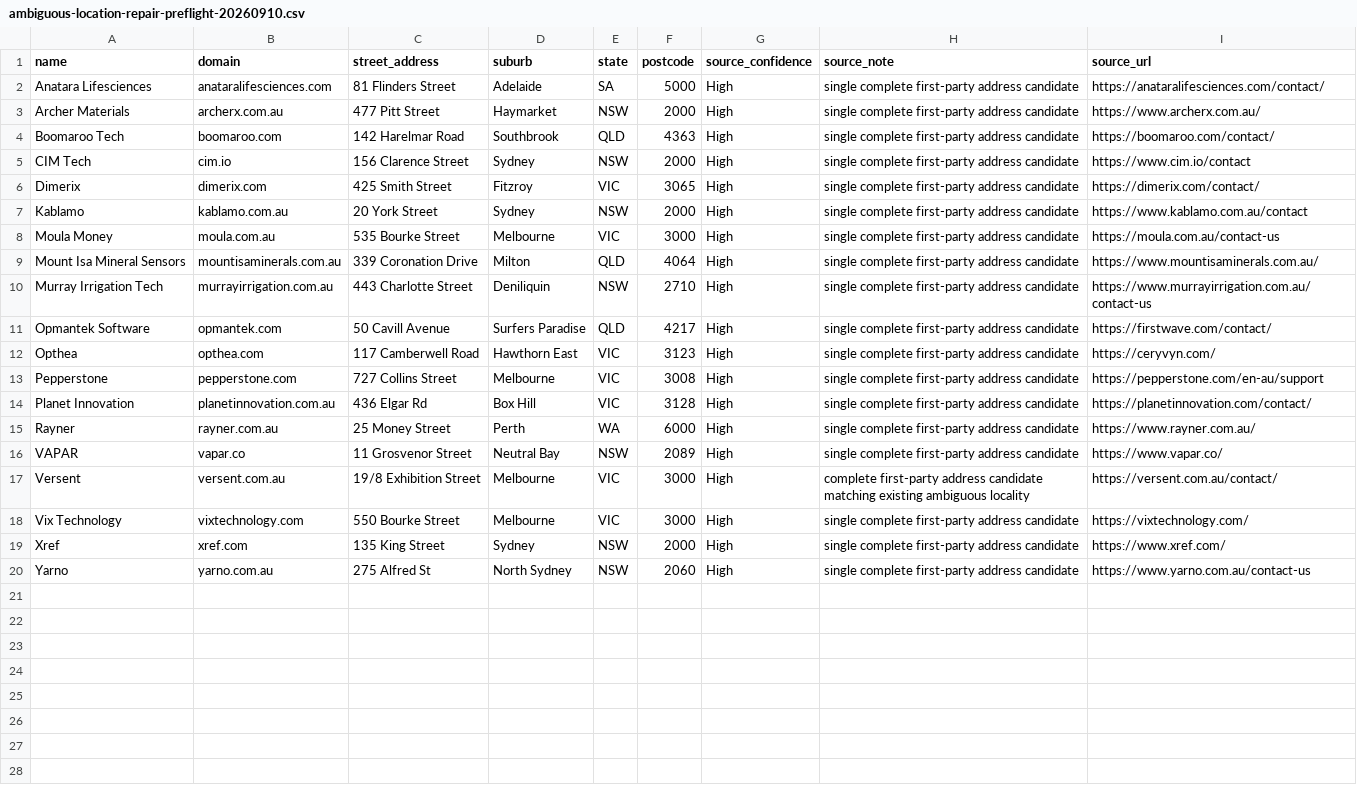
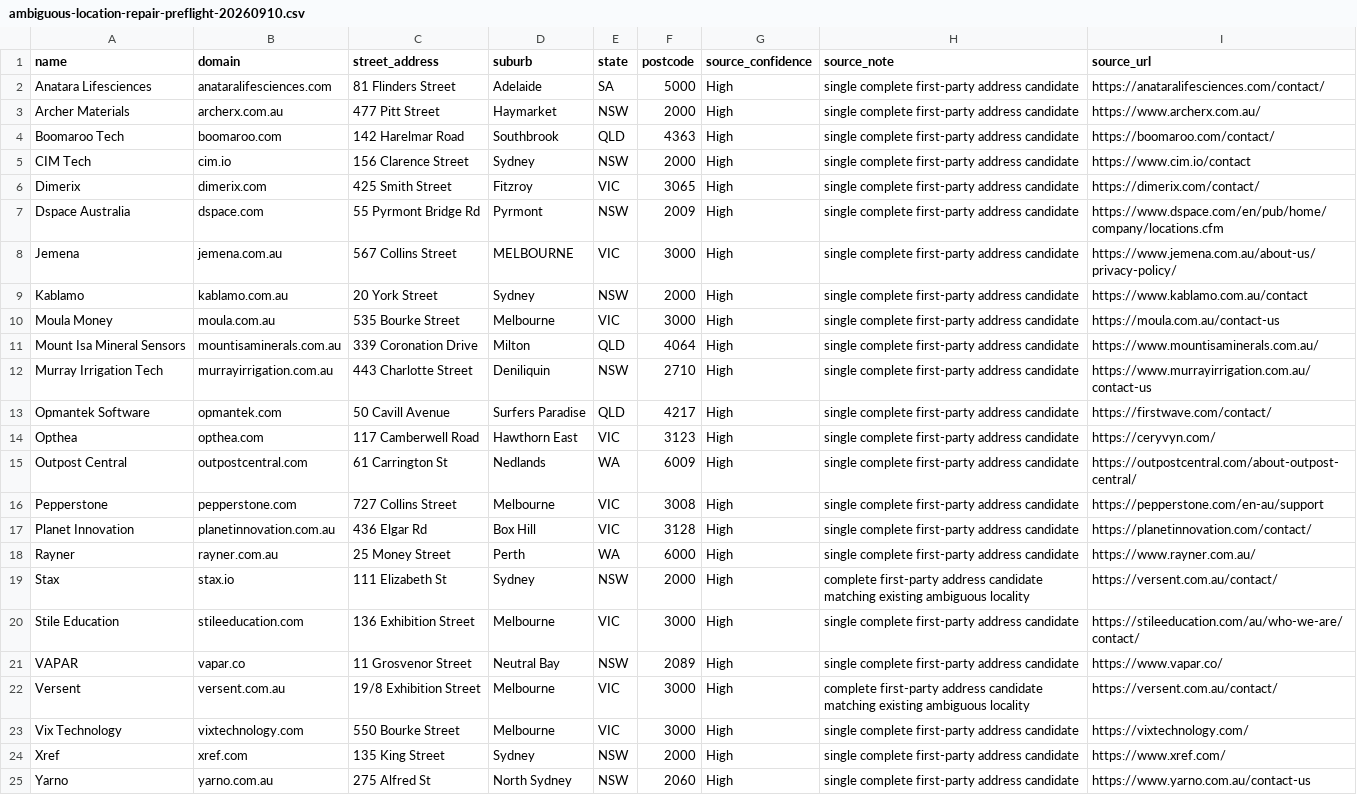
Before and after one commit to jeevanshah/AusTechMap, a CSV file: docs/data-quality/ambiguous-location-repair-preflight-20260910.csv, drawn as a sheet; the diff names each change by its address in the sheet, - before the commit and + after, or states it on an @@ line.

```diff
--- a/docs/data-quality/ambiguous-location-repair-preflight-20260910.csv
+++ b/docs/data-quality/ambiguous-location-repair-preflight-20260910.csv
+row 7: Dspace Australia | dspace.com | 55 Pyrmont Bridge Rd | Pyrmont | NSW | 2009 | High | single complete first-party address candidate | https://www.dspace.com/en/pub/home/company/locations.cfm
+row 8: Jemena | jemena.com.au | 567 Collins Street | MELBOURNE | VIC | 3000 | High | single complete first-party address candidate | https://www.jemena.com.au/about-us/privacy-policy/
+row 15: Outpost Central | outpostcentral.com | 61 Carrington St | Nedlands | WA | 6009 | High | single complete first-party address candidate | https://outpostcentral.com/about-outpost-central/
+row 19: Stax | stax.io | 111 Elizabeth St | Sydney | NSW | 2000 | High | complete first-party address candidate matching existing ambiguous locality | https://versent.com.au/contact/
+row 20: Stile Education | stileeducation.com | 136 Exhibition Street | Melbourne | VIC | 3000 | High | single complete first-party address candidate | https://stileeducation.com/au/who-we-are/contact/
```
Also changed, not shown: docs/data-quality/ambiguous-location-repair-review-20260910.csv, 3 other files.
